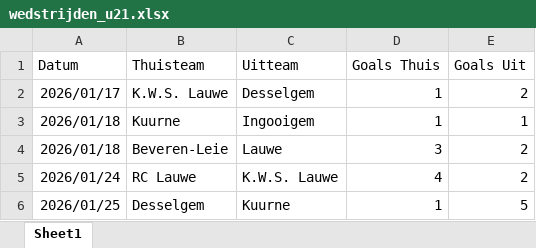
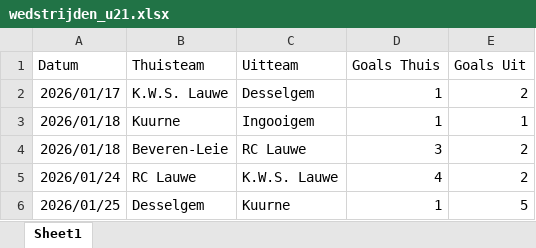
Before and after one commit to robberollez2/ai-voorspeller, an Excel workbook: wedstrijden_u21.xlsx, sheet Sheet1, drawn as a sheet; only a part is shown; values as stored, in another font and other column widths than the file's, no borders; the diff names each change by its address in the sheet, - before the commit and + after, or states it on an @@ line.

```diff
--- a/wedstrijden_u21.xlsx (sheet Sheet1)
+++ b/wedstrijden_u21.xlsx (sheet Sheet1)
-C4 (Uitteam): Lauwe
+C4 (Uitteam): RC Lauwe
```
Also changed, not shown: 9 other files.
